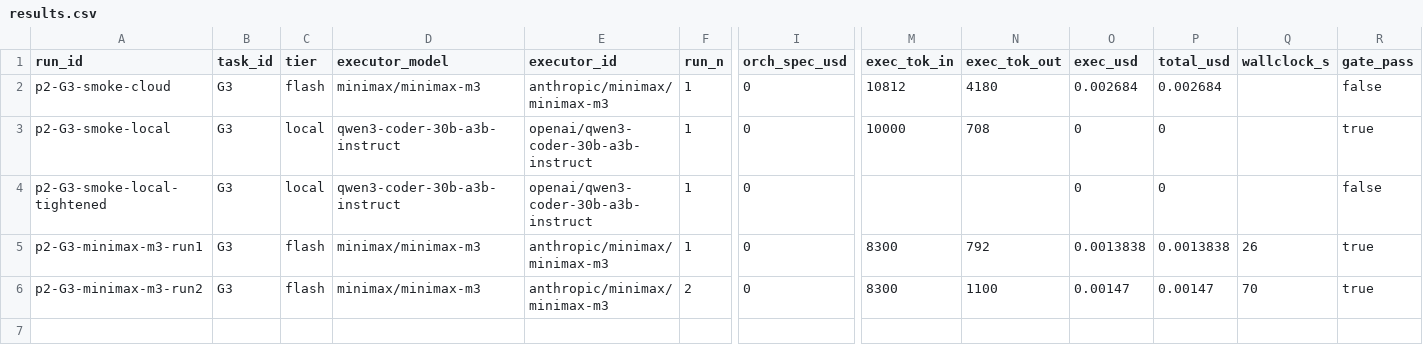
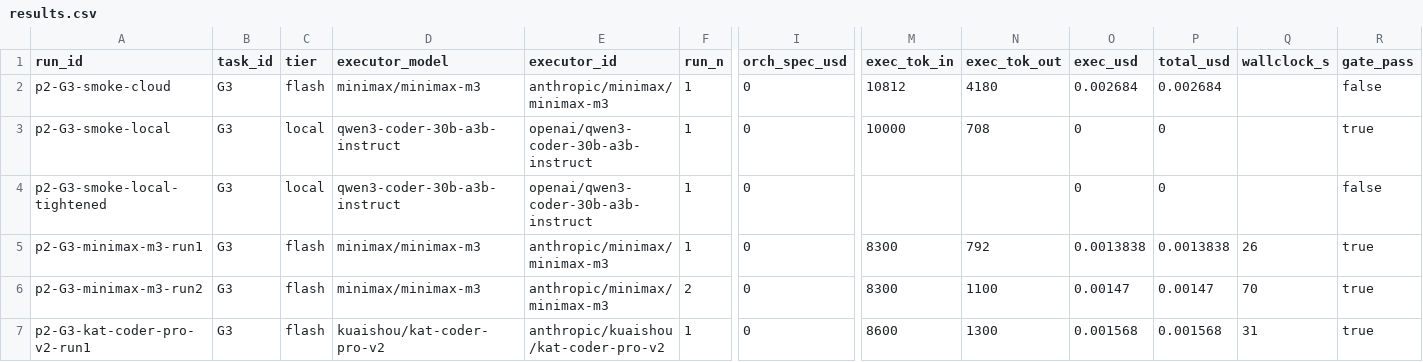
Before and after one commit to asmartin-ai/pkms, a CSV file: bakeoff/part2/results.csv, drawn as a sheet; only a part is shown, gaps mark what is left out; rows hold the shown columns only; the diff names each change by its address in the sheet, - before the commit and + after, or states it on an @@ line.

Commit message:
bakeoff part2: log G3 kat-coder-pro-v2 run1

```diff
--- a/bakeoff/part2/results.csv
+++ b/bakeoff/part2/results.csv
+row 7: p2-G3-kat-coder-pro-v2-run1 | G3 | flash | kuaishou/kat-coder-pro-v2 | anthropic/kuaishou/kat-coder-pro-v2 | 1 | 0 | 8600 | 1300 | 0.001568 | 0.001568 | 31 | true
```
